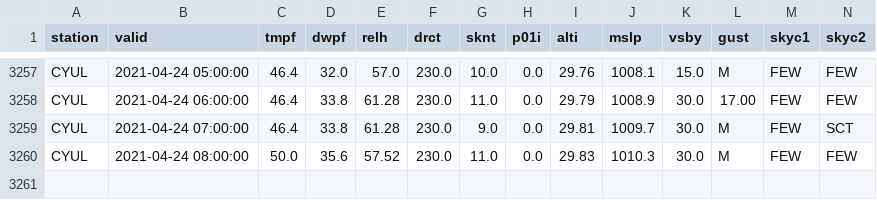
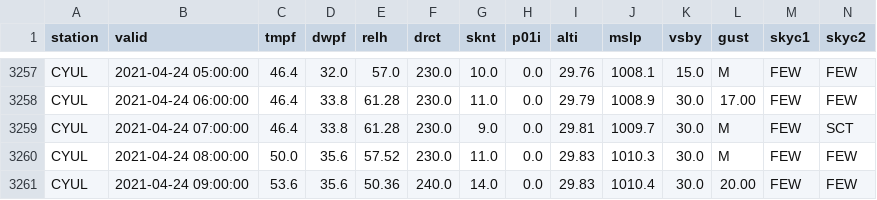
Before and after one commit to drdevinhopkins/210307, a CSV file: data/CYULweather.csv, drawn as a sheet; only a part is shown, gaps mark what is left out; rows hold the shown columns only; the diff names each change by its address in the sheet, - before the commit and + after, or states it on an @@ line.

```diff
--- a/data/CYULweather.csv
+++ b/data/CYULweather.csv
+row 3261: CYUL | 2021-04-24 09:00:00 | 53.6 | 35.6 | 50.36 | 240.0 | 14.0 | 0.0 | 29.83 | 1010.4 | 30.0 | 20.00 | FEW | FEW
```
Also changed, not shown: 1 other file.
